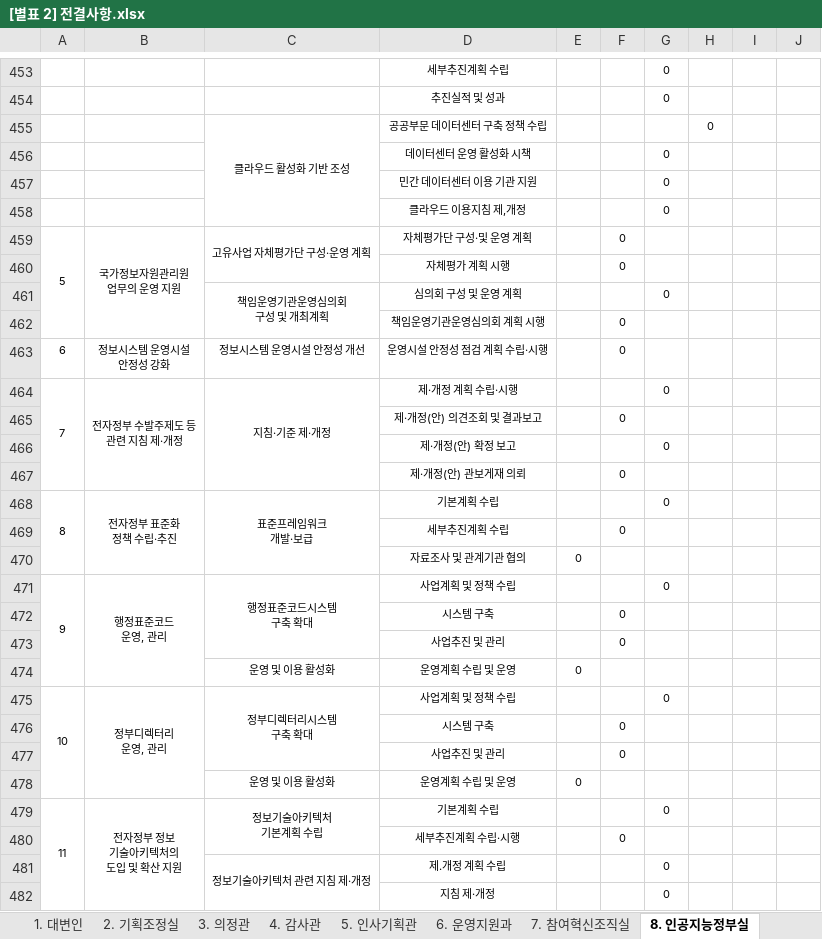
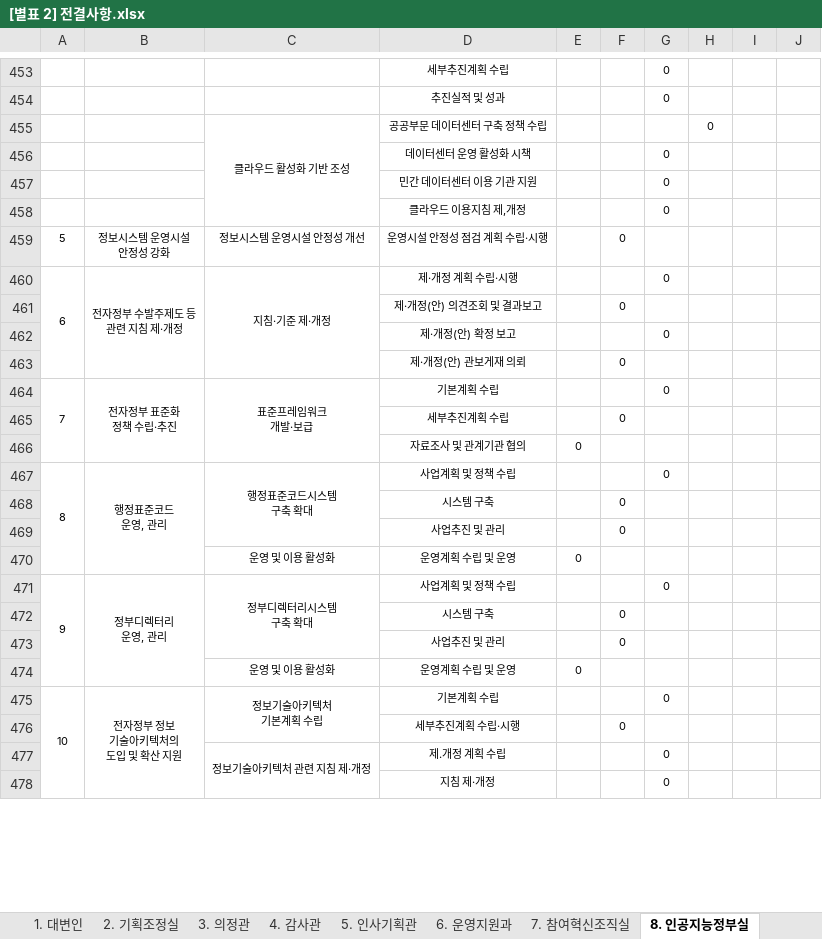
Before and after one commit to huijuko-fde/DATA-ADMRUL, an Excel workbook: 행정안전부 위임전결규정/첨부파일/[별표 2] 전결사항.xlsx, sheet 8. 인공지능정부실, drawn as a sheet; only a part is shown, gaps mark what is left out; values as stored, in another font and other column widths than the file's, no borders; removed rows and columns are numbered as before the commit, all else as after; ↵ is a line break in a cell; the diff covers the shown part only; the diff names each change by its address in the sheet, - before the commit and + after, or states it on an @@ line.

Commit message:
[일부개정] 행정안전부 위임전결규정 시행 2026-10-01 (MST 2100000285474)
공포 2026-10-01 제459호 · MST 2100000285474

[개정이유]
◇ 제ㆍ개정 이유
「행정안전부와 그 소속기관 직제 시행규칙」이 개정됨에 따라 소속 공무원 인사 관련 위임사항을 조정하는 한편, 행정 환경 변화 등에 맞춰 일부 부서의 전결사항을 정비하는 등 현행 제도의 운영상 나타난 일부 미비점을 개선ㆍ보완 하려는 것임.
◇ 주요내용
가. 국가정보자원관리원 소속 공무원에 대한 임용권 위임사항 조정(별표 1)
나. 기획조정실 법무담당관, 인공지능정부실 디지털인프라혁신과, 안전예방정책실 안전사업조정과의 일부 전결사항 정비(별표 2)

```diff
--- a/행정안전부 위임전결규정/첨부파일/[별표 2] 전결사항.xlsx (sheet 8. 인공지능정부실)
+++ b/행정안전부 위임전결규정/첨부파일/[별표 2] 전결사항.xlsx (sheet 8. 인공지능정부실)
-row 459: 5 | 국가정보자원관리원 ↵ 업무의 운영 지원 | 고유사업 자체평가단 구성·운영 계획 | 자체평가단 구성·및 운영 계획 |  | 0
-row 460:  |  |  | 자체평가 계획 시행 |  | 0
-row 461:  |  | 책임운영기관운영심의회 ↵ 구성 및 개최계획 | 심의회 구성 및 운영 계획 |  |  | 0
-row 462:  |  |  | 책임운영기관운영심의회 계획 시행 |  | 0
-A459: 6
+A459: 5
-A460: 7
+A460: 6
-A464: 8
+A464: 7
-A467: 9
+A467: 8
-A471: 10
+A471: 9
-A475: 11
+A475: 10
```
Also changed, not shown: 4 edited cells elsewhere in this sheet, sheet 13. 안전예방정책실, sheet 2. 기획조정실, 6 other files.
